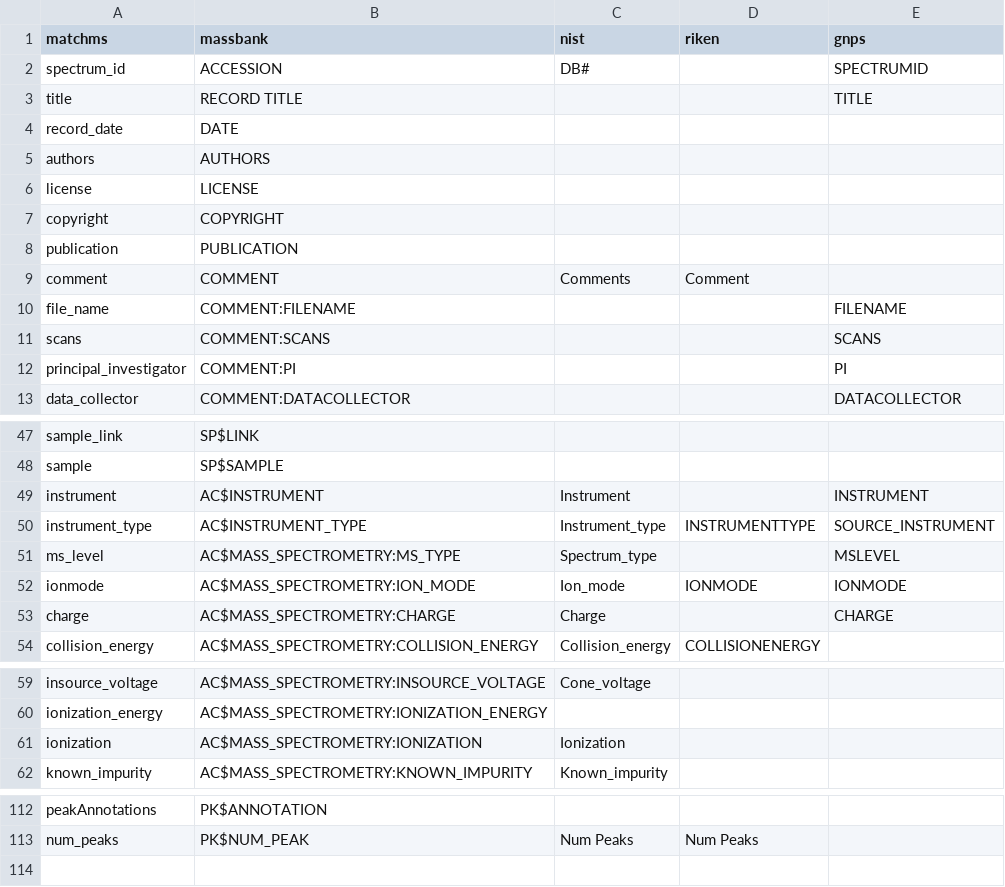
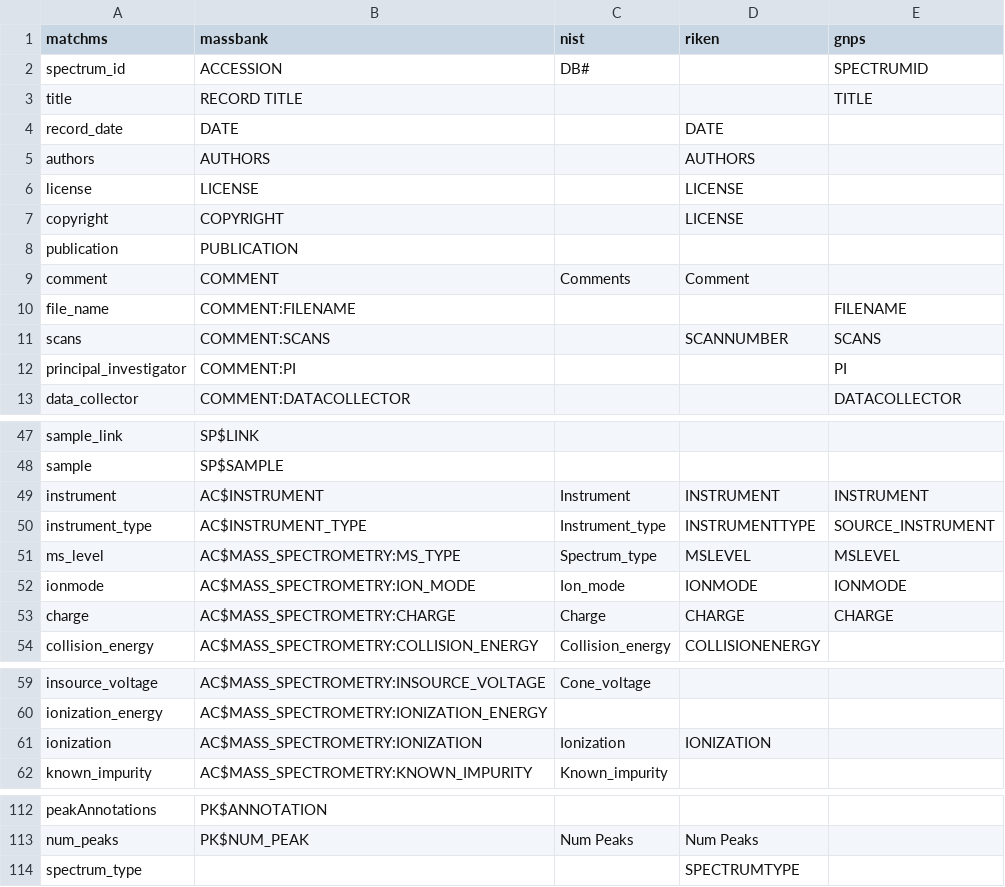
Before and after one commit to matchms/matchms, a CSV file: matchms/data/export_key_conversions.csv, drawn as a sheet; only a part is shown, gaps mark what is left out.

Commit message:
Added missing RIKEN keys

```diff
--- a/matchms/data/export_key_conversions.csv
+++ b/matchms/data/export_key_conversions.csv
@@ -3,6 +3,6 @@ spectrum_id,ACCESSION,DB#,,SPECTRUMID
 title,RECORD TITLE,,,TITLE
-record_date,DATE,,,
-authors,AUTHORS,,,
-license,LICENSE,,,
-copyright,COPYRIGHT,,,
+record_date,DATE,,DATE,
+authors,AUTHORS,,AUTHORS,
+license,LICENSE,,LICENSE,
+copyright,COPYRIGHT,,LICENSE,
 publication,PUBLICATION,,,
@@ -10,3 +10,3 @@ comment,COMMENT,Comments,Comment,
 file_name,COMMENT:FILENAME,,,FILENAME
-scans,COMMENT:SCANS,,,SCANS
+scans,COMMENT:SCANS,,SCANNUMBER,SCANS
 principal_investigator,COMMENT:PI,,,PI
@@ -48,7 +48,7 @@ sample_link,SP$LINK,,,
 sample,SP$SAMPLE,,,
-instrument,AC$INSTRUMENT,Instrument,,INSTRUMENT
+instrument,AC$INSTRUMENT,Instrument,INSTRUMENT,INSTRUMENT
 instrument_type,AC$INSTRUMENT_TYPE,Instrument_type,INSTRUMENTTYPE,SOURCE_INSTRUMENT
-ms_level,AC$MASS_SPECTROMETRY:MS_TYPE,Spectrum_type,,MSLEVEL
+ms_level,AC$MASS_SPECTROMETRY:MS_TYPE,Spectrum_type,MSLEVEL,MSLEVEL
 ionmode,AC$MASS_SPECTROMETRY:ION_MODE,Ion_mode,IONMODE,IONMODE
-charge,AC$MASS_SPECTROMETRY:CHARGE,Charge,,CHARGE
+charge,AC$MASS_SPECTROMETRY:CHARGE,Charge,CHARGE,CHARGE
 collision_energy,AC$MASS_SPECTROMETRY:COLLISION_ENERGY,Collision_energy,COLLISIONENERGY,
@@ -60,3 +60,3 @@ insource_voltage,AC$MASS_SPECTROMETRY:INSOURCE_VOLTAGE,Cone_voltage,,
 ionization_energy,AC$MASS_SPECTROMETRY:IONIZATION_ENERGY,,,
-ionization,AC$MASS_SPECTROMETRY:IONIZATION,Ionization,,
+ionization,AC$MASS_SPECTROMETRY:IONIZATION,Ionization,IONIZATION,
 known_impurity,AC$MASS_SPECTROMETRY:KNOWN_IMPURITY,Known_impurity,,
@@ -113 +113,2 @@ peakAnnotations,PK$ANNOTATION,,,
 num_peaks,PK$NUM_PEAK,Num Peaks,Num Peaks,
+spectrum_type,,,SPECTRUMTYPE,
```
Also changed, not shown: 1 other file.
